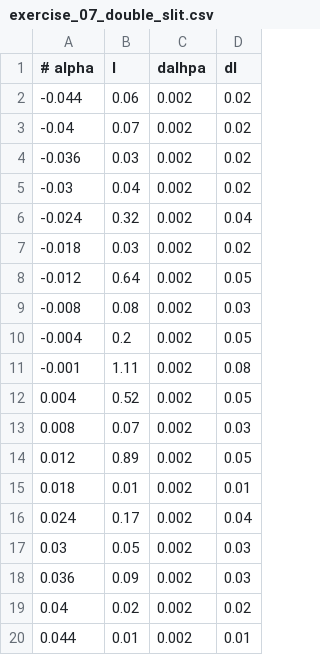
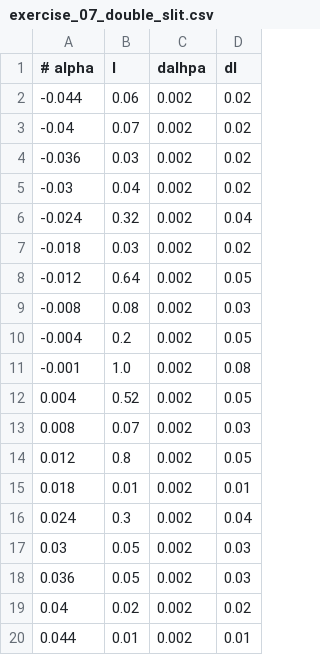
Before and after one commit to thetorque/taksaphysics, a CSV file: data_for_course/exercise_07_double_slit.csv, drawn as a sheet.

Commit message:
Update exercise_07_double_slit.csv
data modification

```diff
--- a/data_for_course/exercise_07_double_slit.csv
+++ b/data_for_course/exercise_07_double_slit.csv
@@ -10,10 +10,10 @@
 -0.004,0.2,0.002,0.05
--0.001,1.11,0.002,0.08
+-0.001,1.0,0.002,0.08
 0.004,0.52,0.002,0.05
 0.008,0.07,0.002,0.03
-0.012,0.89,0.002,0.05
+0.012,0.8,0.002,0.05
 0.018,0.01,0.002,0.01
-0.024,0.17,0.002,0.04
+0.024,0.3,0.002,0.04
 0.03,0.05,0.002,0.03
-0.036,0.09,0.002,0.03
+0.036,0.05,0.002,0.03
 0.04,0.02,0.002,0.02
```
